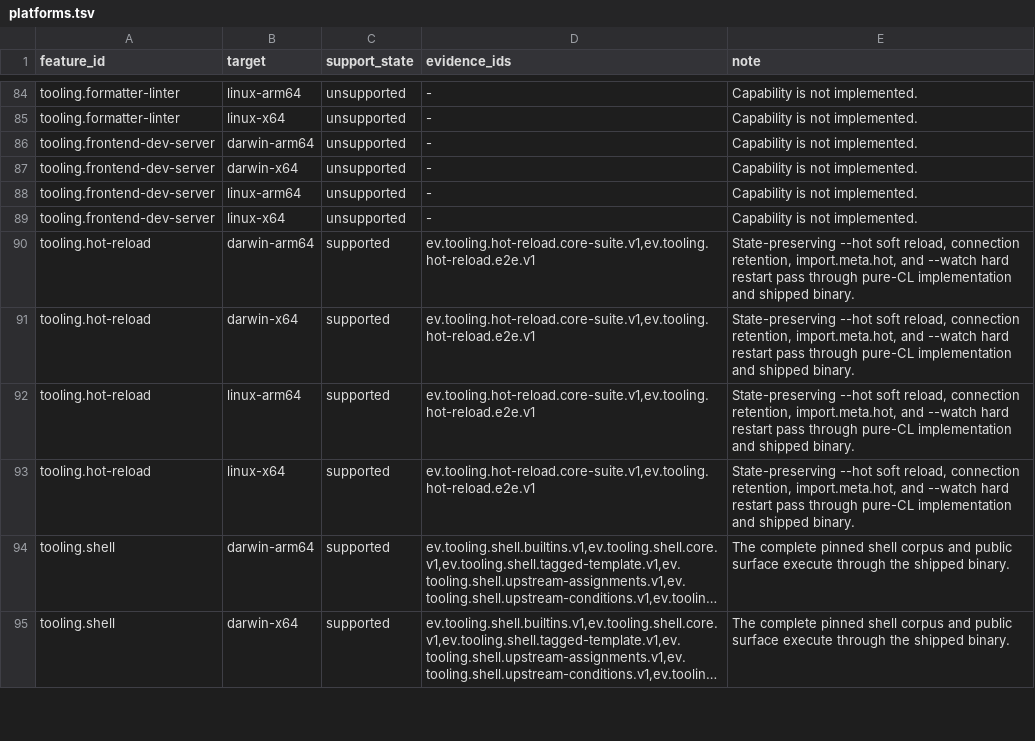
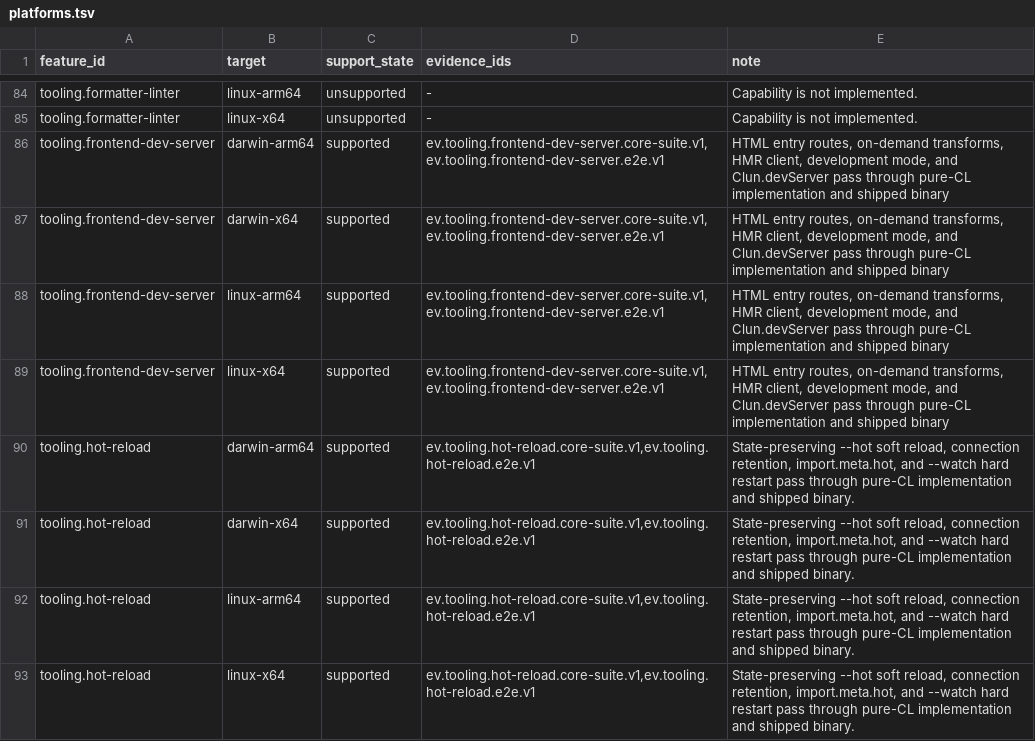
Before and after one commit to theesfeld/clun, a TSV file: compat/platforms.tsv, drawn as a sheet; only a part is shown, gaps mark what is left out; the shorter side is filled out with more unchanged rows; long unchanged cells end in ….

```diff
--- a/compat/platforms.tsv
+++ b/compat/platforms.tsv
@@ -85,6 +85,6 @@ tooling.formatter-linter	linux-arm64	unsupported	-	Capability is not implemented
 tooling.formatter-linter	linux-x64	unsupported	-	Capability is not implemented.
-tooling.frontend-dev-server	darwin-arm64	unsupported	-	Capability is not implemented.
-tooling.frontend-dev-server	darwin-x64	unsupported	-	Capability is not implemented.
-tooling.frontend-dev-server	linux-arm64	unsupported	-	Capability is not implemented.
-tooling.frontend-dev-server	linux-x64	unsupported	-	Capability is not implemented.
+tooling.frontend-dev-server	darwin-arm64	supported	ev.tooling.frontend-dev-server.core-suite.v1,ev.tooling.frontend-dev-server.e2e.v1	HTML entry routes, on-demand transforms, HMR client, development mode, and Clun.devServer pass through pure-CL implementation and shipped binary
+tooling.frontend-dev-server	darwin-x64	supported	ev.tooling.frontend-dev-server.core-suite.v1,ev.tooling.frontend-dev-server.e2e.v1	HTML entry routes, on-demand transforms, HMR client, development mode, and Clun.devServer pass through pure-CL implementation and shipped binary
+tooling.frontend-dev-server	linux-arm64	supported	ev.tooling.frontend-dev-server.core-suite.v1,ev.tooling.frontend-dev-server.e2e.v1	HTML entry routes, on-demand transforms, HMR client, development mode, and Clun.devServer pass through pure-CL implementation and shipped binary
+tooling.frontend-dev-server	linux-x64	supported	ev.tooling.frontend-dev-server.core-suite.v1,ev.tooling.frontend-dev-server.e2e.v1	HTML entry routes, on-demand transforms, HMR client, development mode, and Clun.devServer pass through pure-CL implementation and shipped binary
 tooling.hot-reload	darwin-arm64	supported	ev.tooling.hot-reload.core-suite.v1,ev.tooling.hot-reload.e2e.v1	State-preserving --hot soft reload, connection retention, import.meta.hot, and --watch hard restart pass through pure-CL implementation and shipped binary.
```
Also changed, not shown: compat/evidence.tsv, compat/features.tsv, 22 other files.
